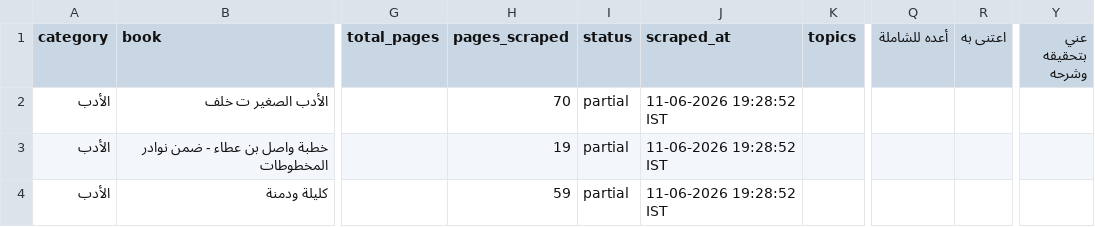
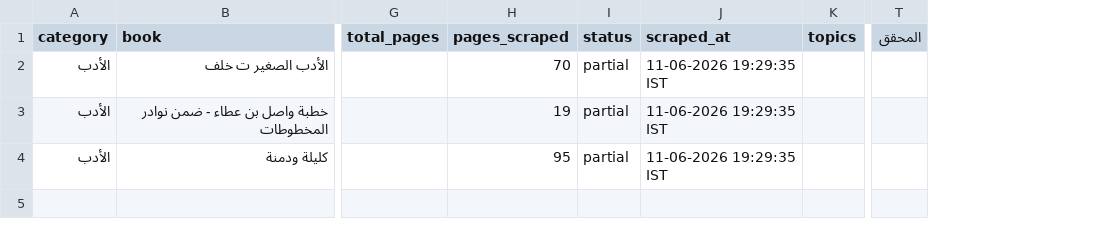
Before and after one commit to farhan281/al-qalam-project, a CSV file: shamela_output/reports/الأدب.csv, drawn as a sheet; only a part is shown, gaps mark what is left out; removed rows and columns are numbered as before the commit, all else as after; the diff names each change by its address in the sheet, - before the commit and + after, or states it on an @@ line.

```diff
--- a/shamela_output/reports/الأدب.csv
+++ b/shamela_output/reports/الأدب.csv
-column Q (أعده للشاملة), empty
-column R (اعتنى به), empty
+column T (المحقق), empty
-column Y (عني بتحقيقه وشرحه), empty
-J2:J4 (scraped_at): 11-06-2026 19:28:52 IST
+J2:J4 (scraped_at): 11-06-2026 19:29:35 IST
-H4 (pages_scraped): 59
+H4 (pages_scraped): 95
```
Also changed, not shown: shamela_output/reports/التجويد_والقراءات.csv, shamela_output/reports/العروض_والقوافي.csv, 18 other files.
